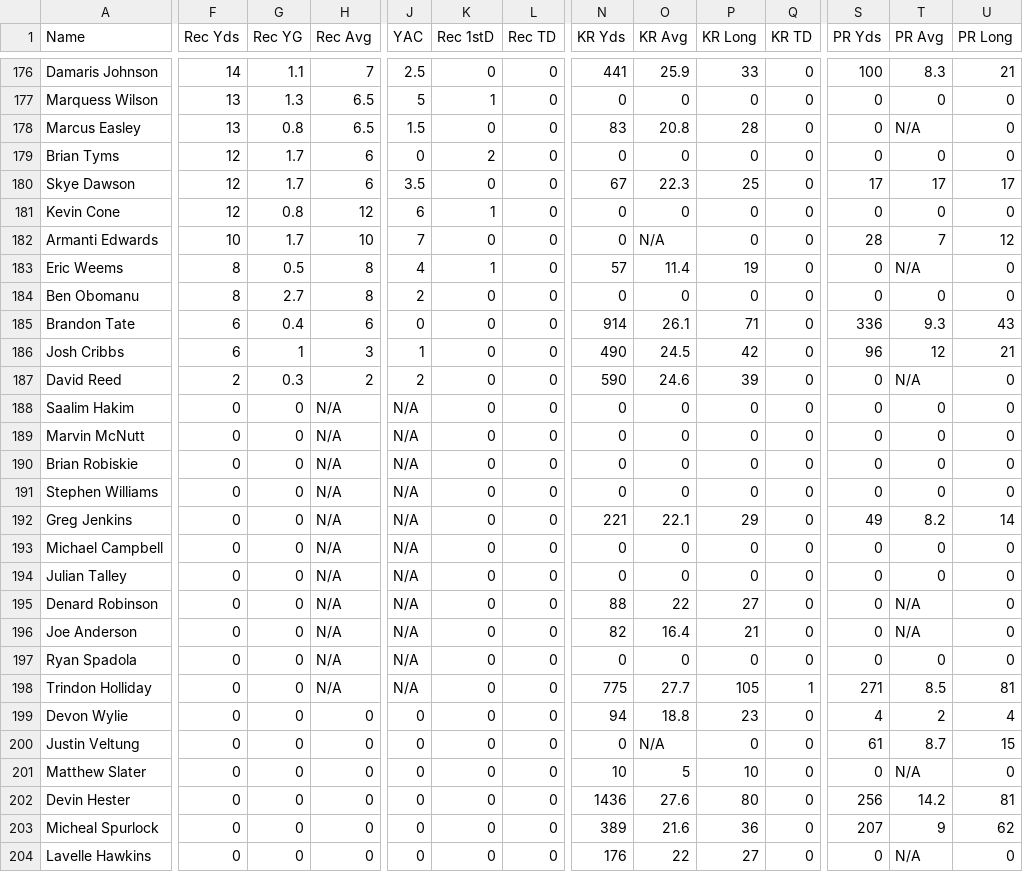
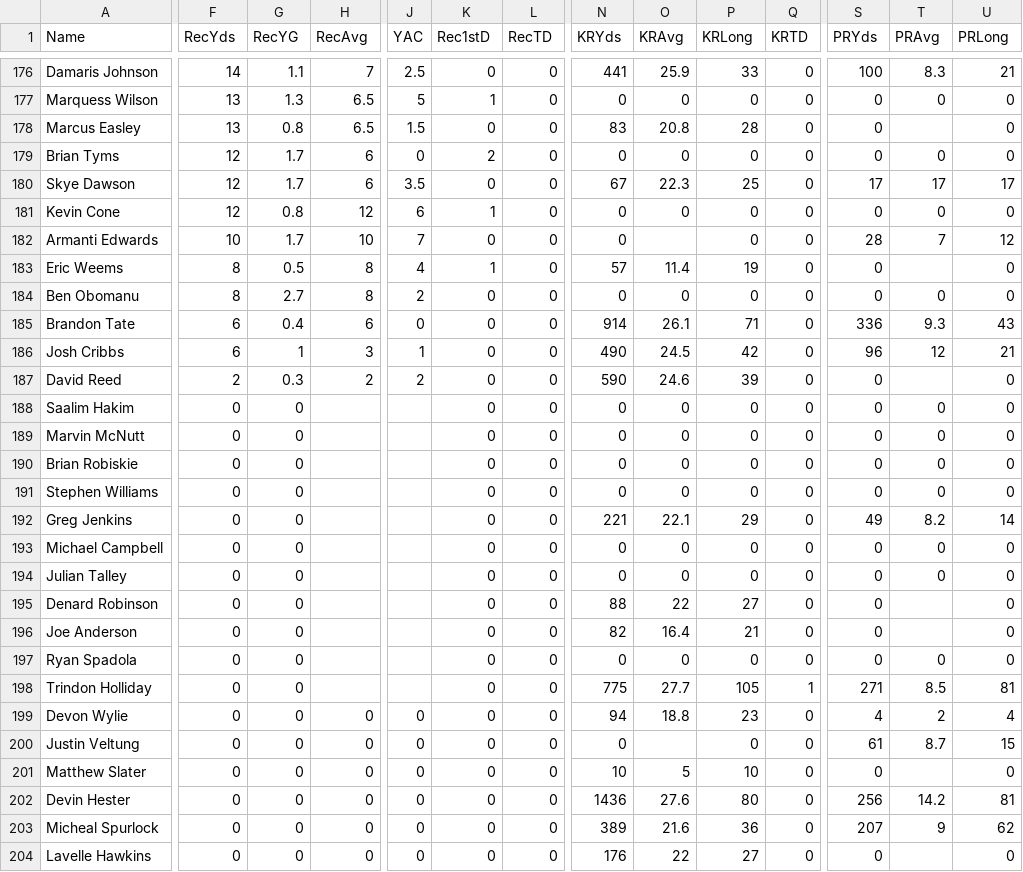
Before and after one commit to jnu/FantasyFootball, a CSV file: data/2013/WR.csv, drawn as a sheet; only a part is shown, gaps mark what is left out; the diff covers the shown part only; the diff names each change by its address in the sheet, - before the commit and + after, or states it on an @@ line.

```diff
--- a/data/2013/WR.csv
+++ b/data/2013/WR.csv
-F1: Rec Yds
+F1: RecYds
-G1: Rec YG
+G1: RecYG
-H1: Rec Avg
+H1: RecAvg
-K1: Rec 1stD
+K1: Rec1stD
-L1: Rec TD
+L1: RecTD
-N1: KR Yds
+N1: KRYds
-O1: KR Avg
+O1: KRAvg
-P1: KR Long
+P1: KRLong
-Q1: KR TD
+Q1: KRTD
-S1: PR Yds
+S1: PRYds
-T1: PR Avg
+T1: PRAvg
-U1: PR Long
+U1: PRLong
-T178 (PRAvg): N/A
+T178 (PRAvg): (empty)
-O182 (KRAvg): N/A
+O182 (KRAvg): (empty)
-T183 (PRAvg): N/A
+T183 (PRAvg): (empty)
-T187 (PRAvg): N/A
+T187 (PRAvg): (empty)
-H188:H198 (RecAvg): N/A
+H188:H198 (RecAvg): (empty)
-J188:J198 (YAC): N/A
+J188:J198 (YAC): (empty)
-T195:T196 (PRAvg): N/A
+T195:T196 (PRAvg): (empty)
-O200 (KRAvg): N/A
+O200 (KRAvg): (empty)
-T201 (PRAvg): N/A
+T201 (PRAvg): (empty)
-T204 (PRAvg): N/A
+T204 (PRAvg): (empty)
```
Also changed, not shown: 43 edited cells elsewhere in this file, data/2013/RB.csv, data/2013/TE.csv, 11 other files.
